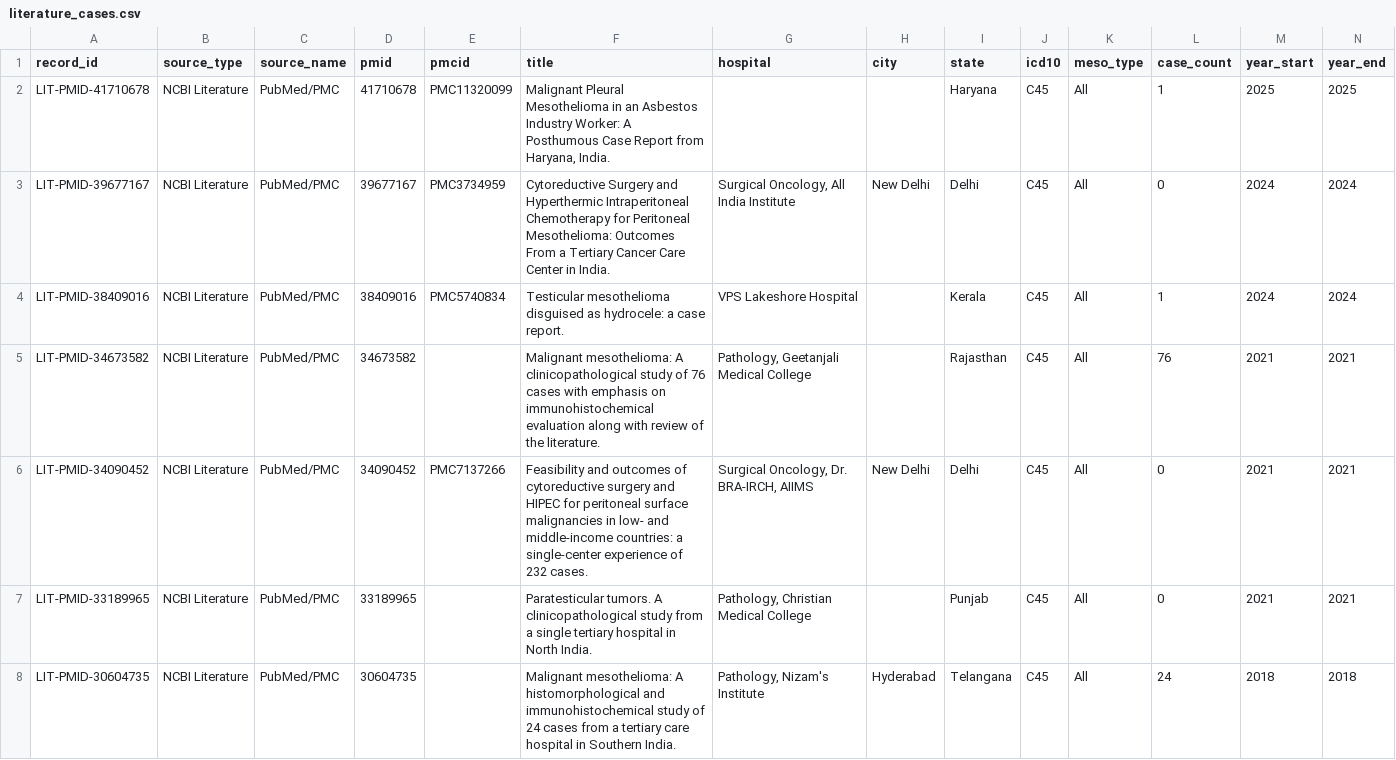
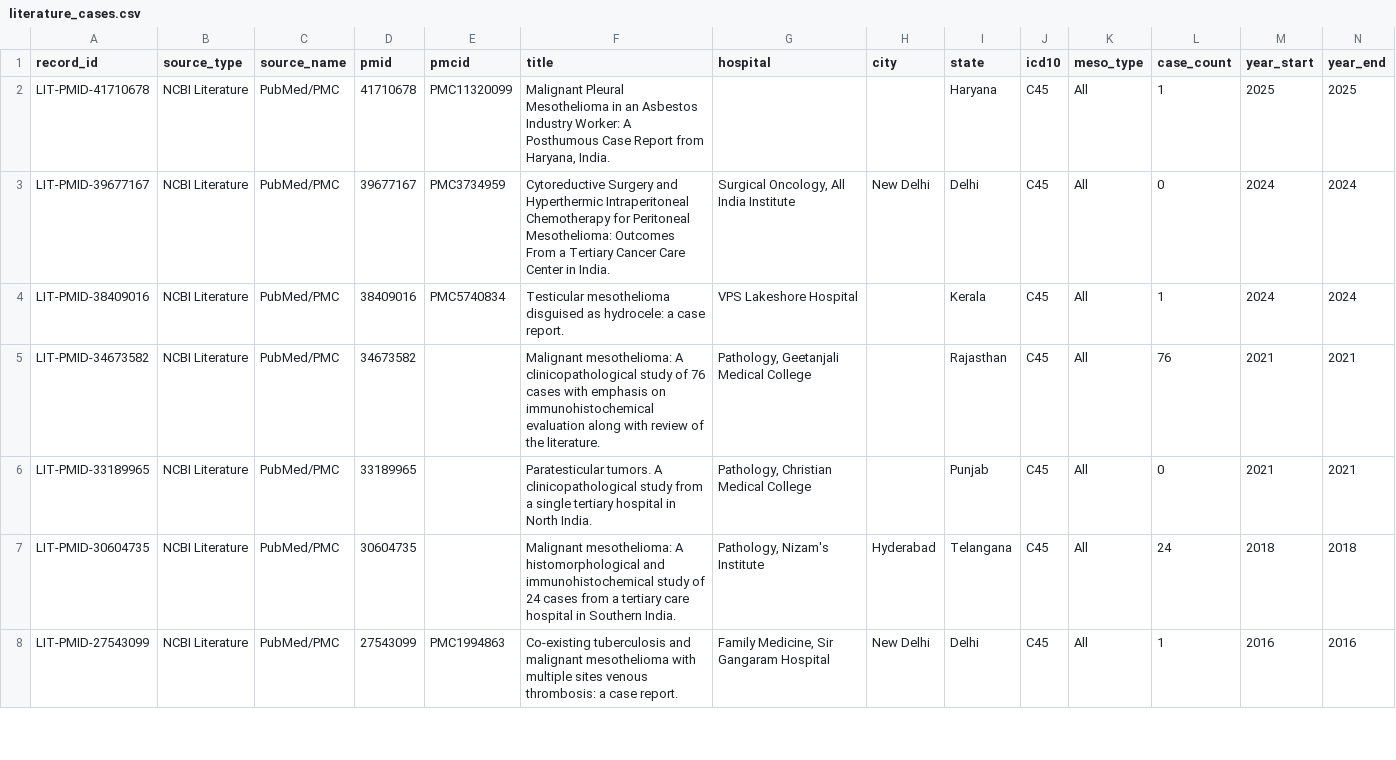
Before and after one commit to thebuilt/MesoIndia, a CSV file: data/literature_cases.csv, drawn as a sheet; only a part is shown; the shorter side is filled out with more unchanged rows; rows hold the shown columns only; the diff covers the shown part only; the diff names each change by its address in the sheet, - before the commit and + after, or states it on an @@ line.

```diff
--- a/data/literature_cases.csv
+++ b/data/literature_cases.csv
-row 6: LIT-PMID-34090452 | NCBI Literature | PubMed/PMC | 34090452 | PMC7137266 | Feasibility and outcomes of cytoreductive surgery and HIPEC for peritoneal surface malignancies in low- and middle-income countries: a single-center experience of 232 cases. | Surgical Oncology, Dr. BRA-IRCH, AIIMS | New Delhi | Delhi | C45 | All | 0 | 2021 | 2021
```
Also changed, not shown: 2 removed rows elsewhere in this file, 2 other files.
